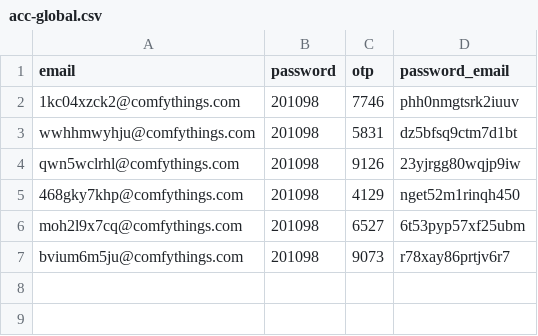
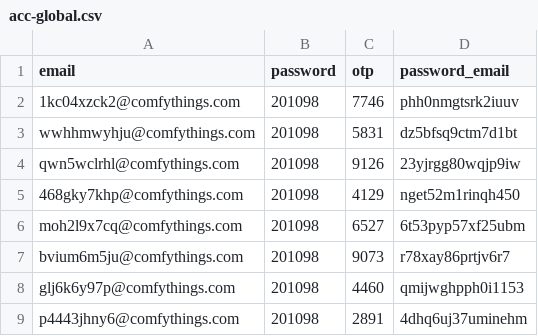
Before and after one commit to haominhnguyen/vieon-global-create-account, a CSV file: acc-global.csv, drawn as a sheet.

```diff
--- a/acc-global.csv
+++ b/acc-global.csv
@@ -7 +7,3 @@ moh2l9x7cq@comfythings.com,201098,6527,6t53pyp57xf25ubm
 bvium6m5ju@comfythings.com,201098,9073,r78xay86prtjv6r7
+glj6k6y97p@comfythings.com,201098,4460,qmijwghpph0i1153
+p4443jhny6@comfythings.com,201098,2891,4dhq6uj37uminehm
```
Also changed, not shown: email_accounts.csv, otp_accounts.csv, 2 other files.
